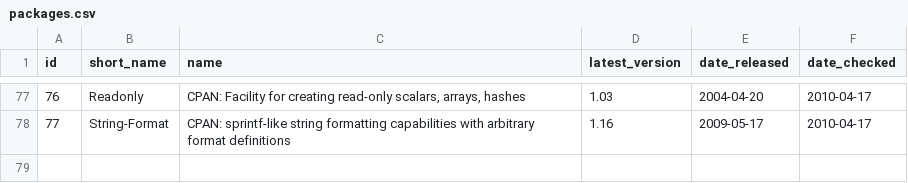
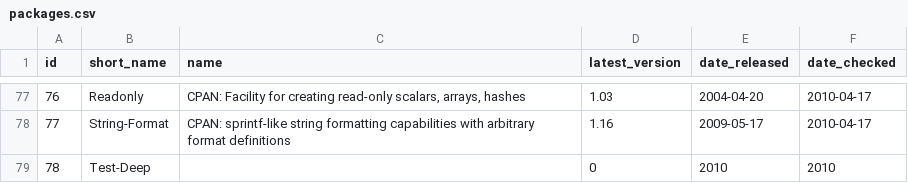
Before and after one commit to troywill/shilohSchema, a CSV file: 2010_spring/csv/packages.csv, drawn as a sheet; only a part is shown, gaps mark what is left out.

```diff
--- a/2010_spring/csv/packages.csv
+++ b/2010_spring/csv/packages.csv
@@ -78 +78,2 @@ id,short_name,name,latest_version,date_released,date_checked
 77,String-Format,"CPAN: sprintf-like string formatting capabilities with arbitrary format definitions",1.16,2009-05-17,2010-04-17
+78,Test-Deep,"",0,2010,2010
```
Also changed, not shown: 2010_spring/csv/latest_tarball.csv.
